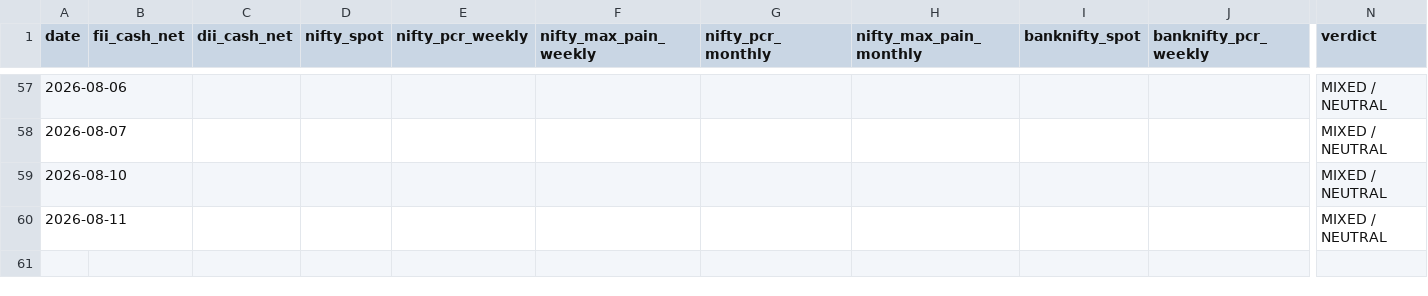
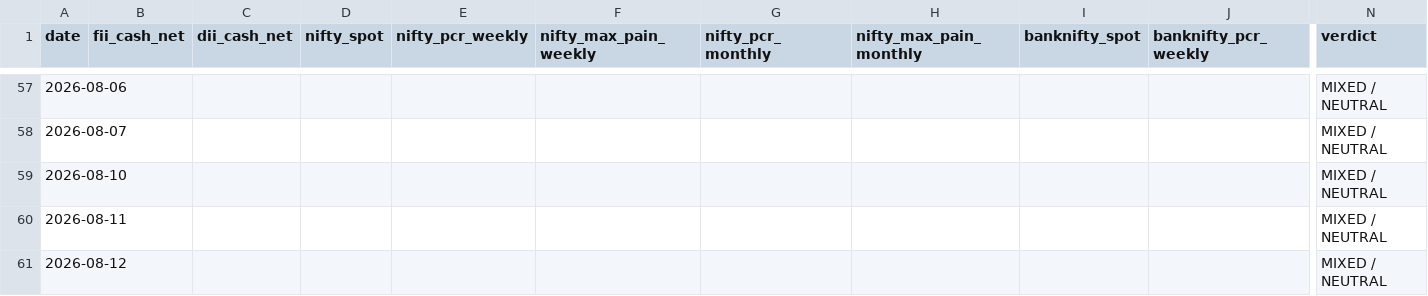
Before and after one commit to samrendr/nse-institutional-flow, a CSV file: data/nse_flow_history.csv, drawn as a sheet; only a part is shown, gaps mark what is left out; rows hold the shown columns only; the diff names each change by its address in the sheet, - before the commit and + after, or states it on an @@ line.

```diff
--- a/data/nse_flow_history.csv
+++ b/data/nse_flow_history.csv
+row 61: 2026-08-12 |  |  |  |  |  |  |  |  |  | MIXED / NEUTRAL
```
Also changed, not shown: 1 other file.
